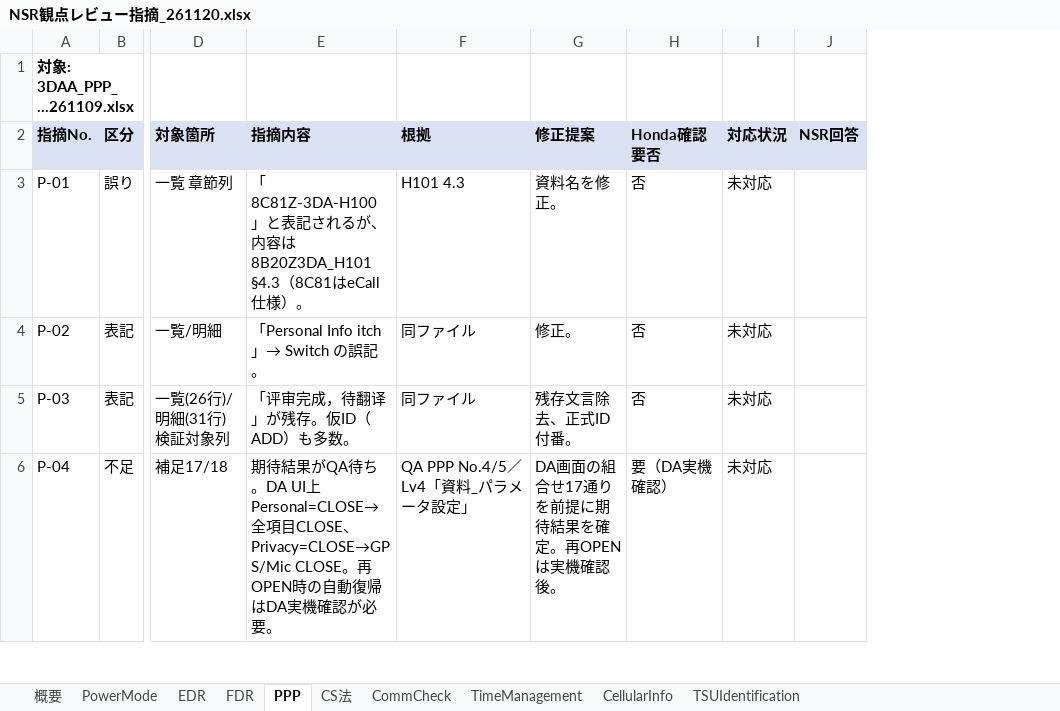
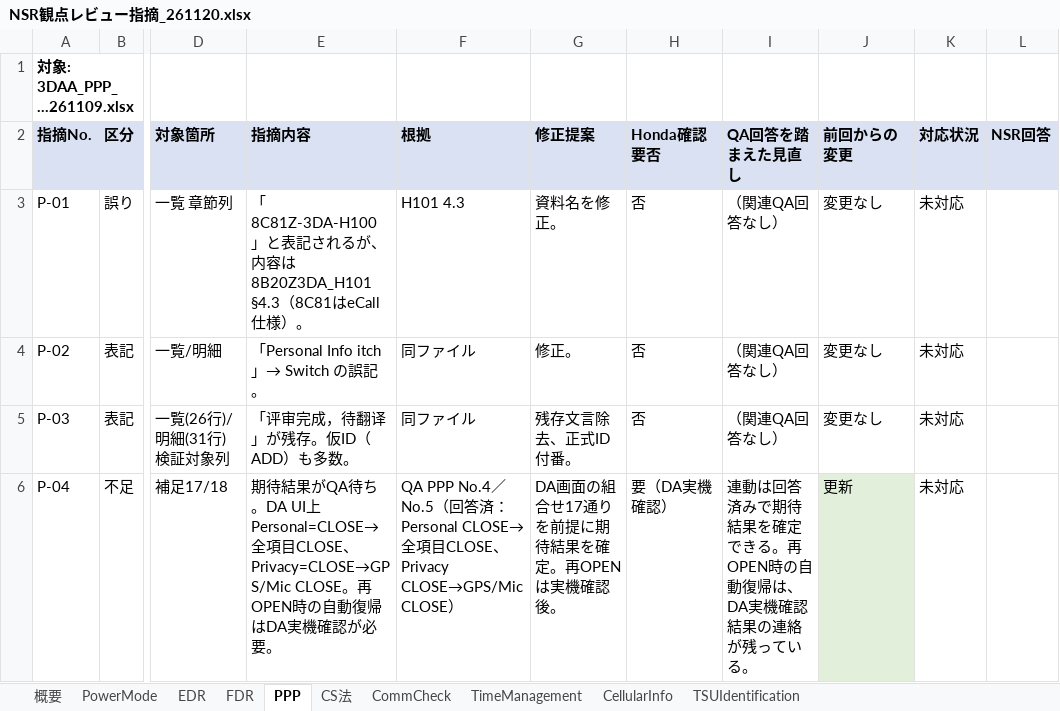
Before and after one commit to HoriikeYoshiteru/my-project, an Excel workbook: QA回答案/NSR観点レビュー指摘_261120.xlsx, sheet PPP, drawn as a sheet; only a part is shown, gaps mark what is left out; values as stored, in another font and other column widths than the file's, no borders; the diff covers the shown part only; the diff names each change by its address in the sheet, - before the commit and + after, or states it on an @@ line.

```diff
--- a/QA回答案/NSR観点レビュー指摘_261120.xlsx (sheet PPP)
+++ b/QA回答案/NSR観点レビュー指摘_261120.xlsx (sheet PPP)
+column I (QA回答を踏まえた見直し), rows 3-6: （関連QA回答なし） | （関連QA回答なし） | （関連QA回答なし） | 連動は回答済みで期待結果を確定できる。再OPEN時の自動復帰は、DA実機確認結果の連絡が残っている。
+column J (前回からの変更), rows 3-6: 変更なし | 変更なし | 変更なし | 更新
-F6 (根拠): QA PPP No.4/5／Lv4「資料_パラメータ設定」
+F6 (根拠): QA PPP No.4／No.5（回答済：Personal CLOSE→全項目CLOSE、Privacy CLOSE→GPS/Mic CLOSE）
```
Also changed, not shown: 1 added row and 10 edited cells elsewhere in this sheet, sheet TimeManagement, sheet 概要, sheet CellularInfo, sheet CommCheck, sheet CS法, sheet PowerMode, 3 more sheets.
